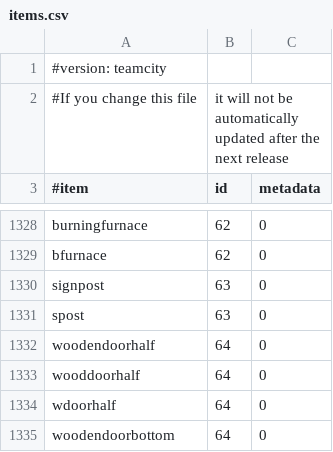
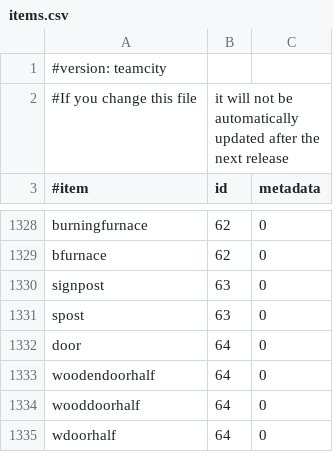
Before and after one commit to SurtursRevenge/EssentialsX, a CSV file: Essentials/src/items.csv, drawn as a sheet; only a part is shown, gaps mark what is left out; the shorter side is filled out with more unchanged rows.

Commit message:
Self indulgent commit. Door should be an alias for wood door.

```diff
--- a/Essentials/src/items.csv
+++ b/Essentials/src/items.csv
@@ -1331,2 +1331,3 @@ signpost,63,0
 spost,63,0
+door,64,0
 woodendoorhalf,64,0
```
